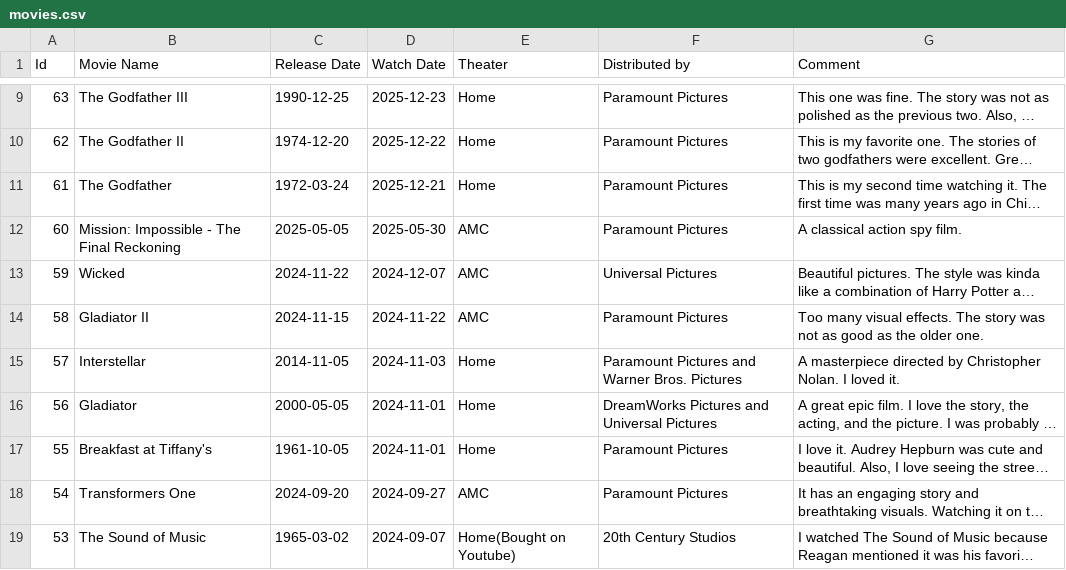
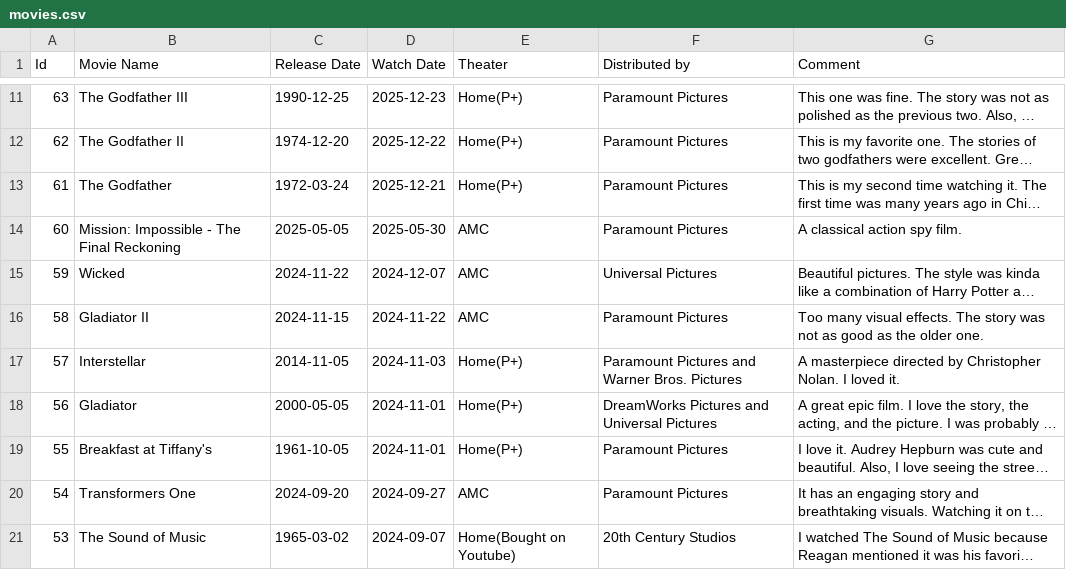
Before and after one commit to sliao7/home, a CSV file: _data/movies.csv, drawn as a sheet; only a part is shown, gaps mark what is left out; long unchanged cells end in …; addresses are those after the commit; the diff covers the shown part only; the diff names each change by its address in the sheet, - before the commit and + after, or states it on an @@ line.

```diff
--- a/_data/movies.csv
+++ b/_data/movies.csv
-E11:E13 (Theater): Home
+E11:E13 (Theater): Home(P+)
-E17:E19 (Theater): Home
+E17:E19 (Theater): Home(P+)
```
Also changed, not shown: 2 added rows and 6 edited cells elsewhere in this file.
